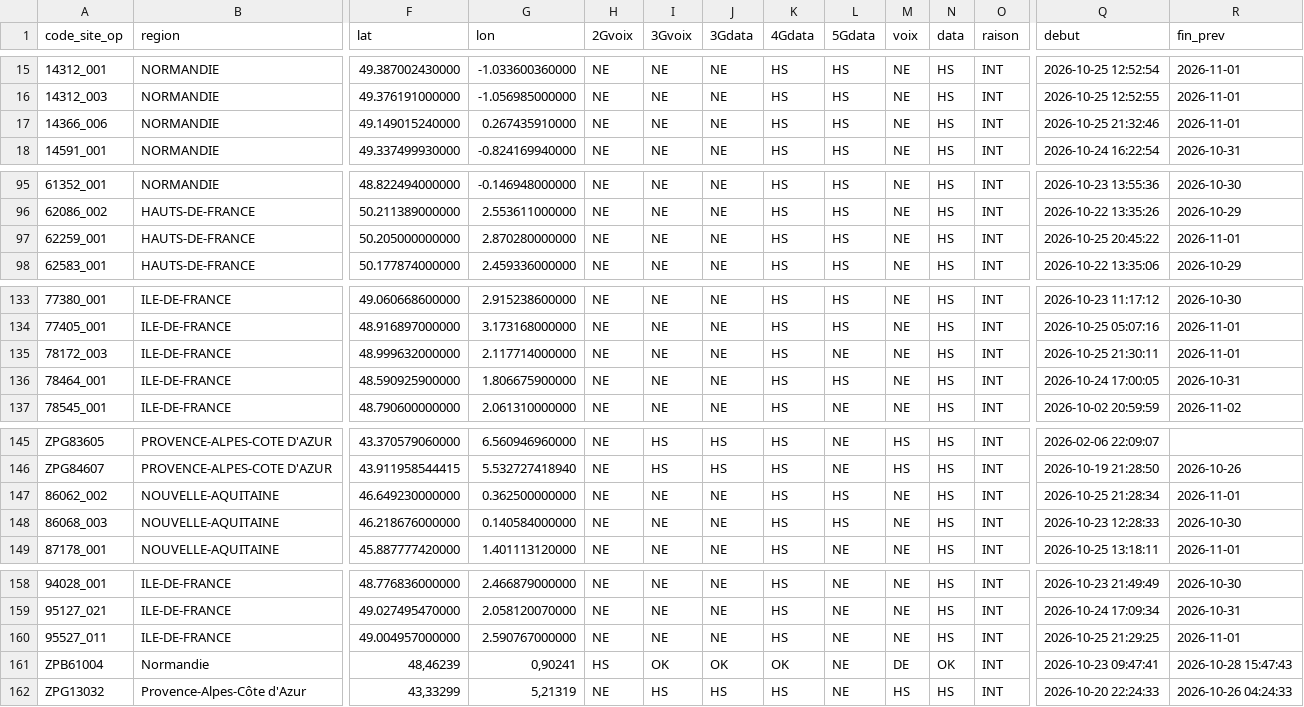
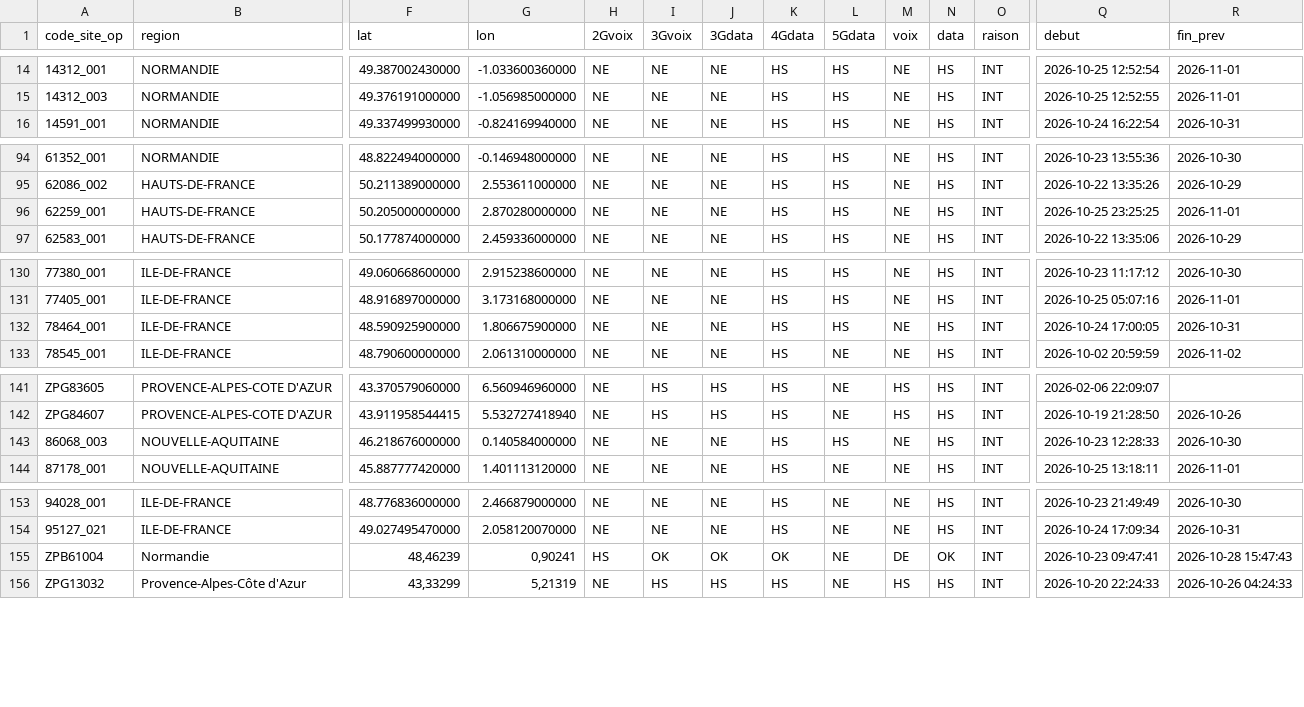
Before and after one commit to emasimco1587-tech/Panne-mobile, a CSV file: data/free.csv, drawn as a sheet; only a part is shown, gaps mark what is left out; removed rows and columns are numbered as before the commit, all else as after; rows hold the shown columns only; the diff covers the shown part only; the diff names each change by its address in the sheet, - before the commit and + after, or states it on an @@ line.

```diff
--- a/data/free.csv
+++ b/data/free.csv
-row 17: 14366_006 | NORMANDIE | 49.149015240000 | 0.267435910000 | NE | NE | NE | HS | HS | NE | HS | INT | 2026-10-25 21:32:46 | 2026-11-01
-Q96 (debut): 2026-10-25 20:45:22
+Q96 (debut): 2026-10-25 23:25:25
-row 135: 78172_003 | ILE-DE-FRANCE | 48.999632000000 | 2.117714000000 | NE | NE | NE | HS | NE | NE | HS | INT | 2026-10-25 21:30:11 | 2026-11-01
-row 147: 86062_002 | NOUVELLE-AQUITAINE | 46.649230000000 | 0.362500000000 | NE | NE | NE | HS | HS | NE | HS | INT | 2026-10-25 21:28:34 | 2026-11-01
-row 160: 95527_011 | ILE-DE-FRANCE | 49.004957000000 | 2.590767000000 | NE | NE | NE | HS | NE | NE | HS | INT | 2026-10-25 21:29:25 | 2026-11-01
```
Also changed, not shown: 2 added rows, 4 removed rows and 16 edited cells elsewhere in this file, 1 other file.
